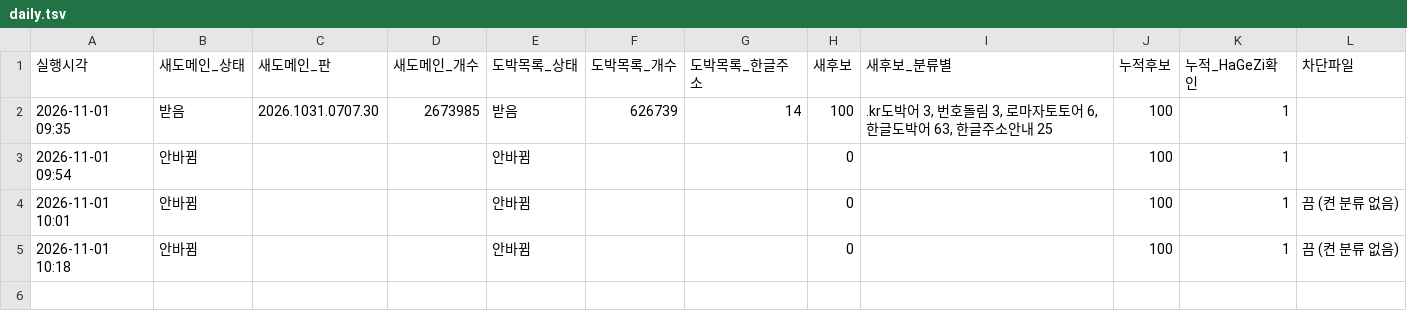
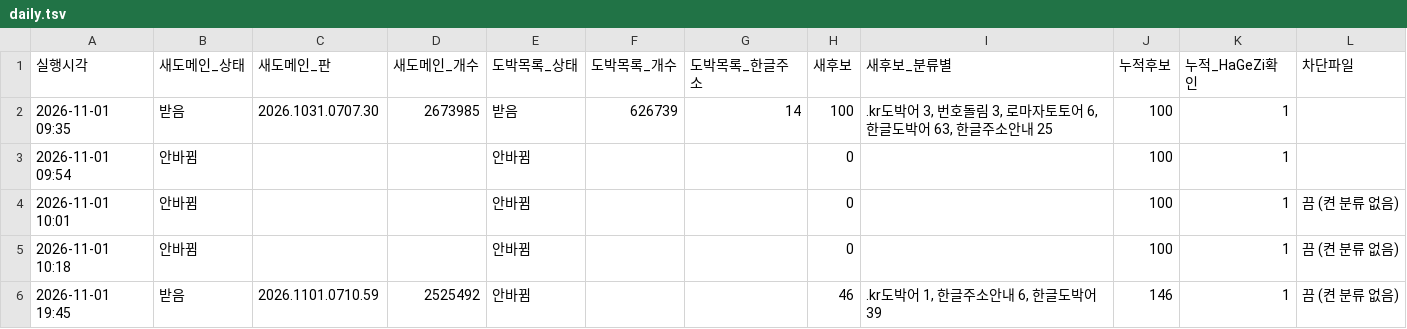
Before and after one commit to gOmgOmKing/family-shield, a TSV file: collector/daily.tsv, drawn as a sheet.

```diff
--- a/collector/daily.tsv
+++ b/collector/daily.tsv
@@ -5 +5,2 @@
 2026-11-01 10:18	안바뀜			안바뀜			0		100	1	끔 (켠 분류 없음)
+2026-11-01 19:45	받음	2026.1101.0710.59	2525492	안바뀜			46	.kr도박어 1, 한글주소안내 6, 한글도박어 39	146	1	끔 (켠 분류 없음)
```
Also changed, not shown: collector/candidates.tsv, 3 other files.
